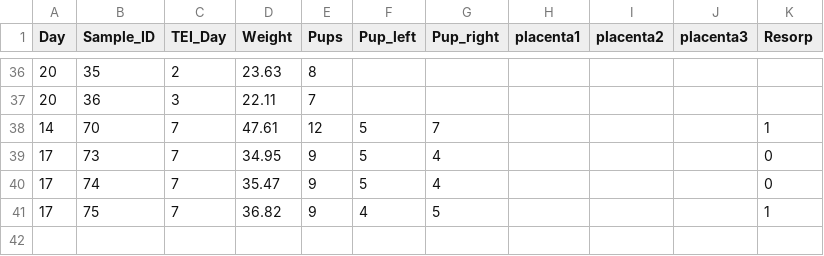
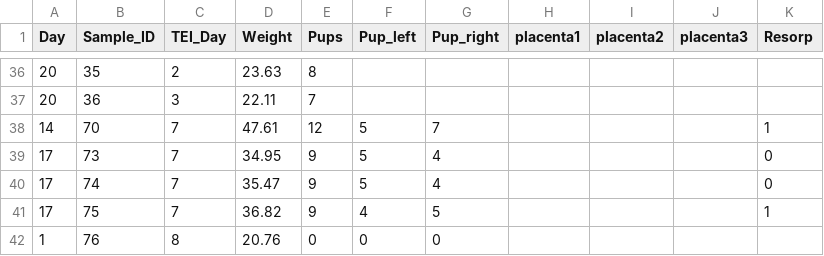
Before and after one commit to nguyens7/time-course, a CSV file: data/timecourse2017.csv, drawn as a sheet; only a part is shown, gaps mark what is left out; the diff names each change by its address in the sheet, - before the commit and + after, or states it on an @@ line.

```diff
--- a/data/timecourse2017.csv
+++ b/data/timecourse2017.csv
+row 42: 1 | 76 | 8 | 20.76 | 0 | 0 | 0
```
Also changed, not shown: 7 other files.
